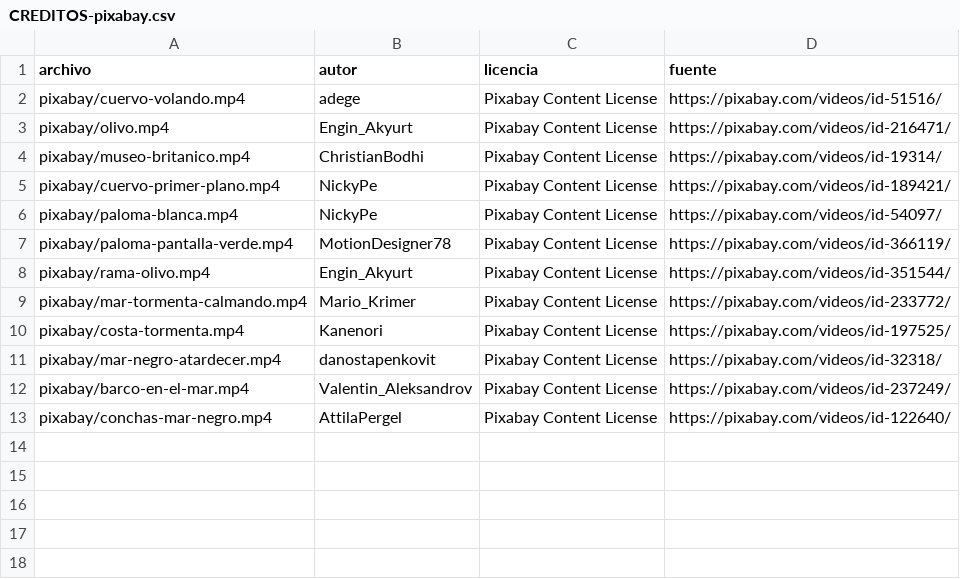
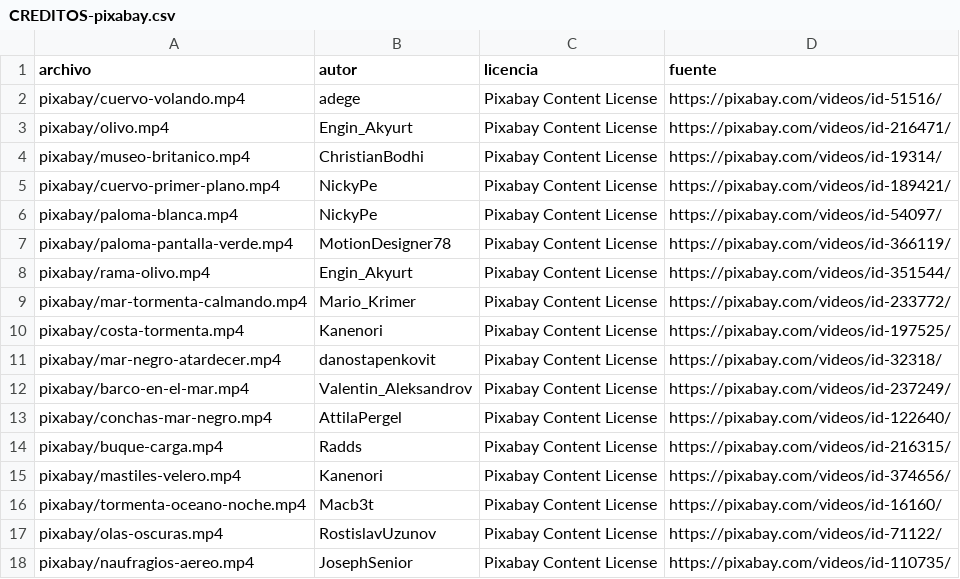
Before and after one commit to georgeyahirpalacios99-star/GOODS-UNCOVERED, a CSV file: videos/002-arca-de-noe/material/CREDITOS-pixabay.csv, drawn as a sheet; the diff names each change by its address in the sheet, - before the commit and + after, or states it on an @@ line.

```diff
--- a/videos/002-arca-de-noe/material/CREDITOS-pixabay.csv
+++ b/videos/002-arca-de-noe/material/CREDITOS-pixabay.csv
+row 14: pixabay/buque-carga.mp4 | Radds | Pixabay Content License | https://pixabay.com/videos/id-216315/
+row 15: pixabay/mastiles-velero.mp4 | Kanenori | Pixabay Content License | https://pixabay.com/videos/id-374656/
+row 16: pixabay/tormenta-oceano-noche.mp4 | Macb3t | Pixabay Content License | https://pixabay.com/videos/id-16160/
+row 17: pixabay/olas-oscuras.mp4 | RostislavUzunov | Pixabay Content License | https://pixabay.com/videos/id-71122/
+row 18: pixabay/naufragios-aereo.mp4 | JosephSenior | Pixabay Content License | https://pixabay.com/videos/id-110735/
```
Also changed, not shown: 13 other files.
